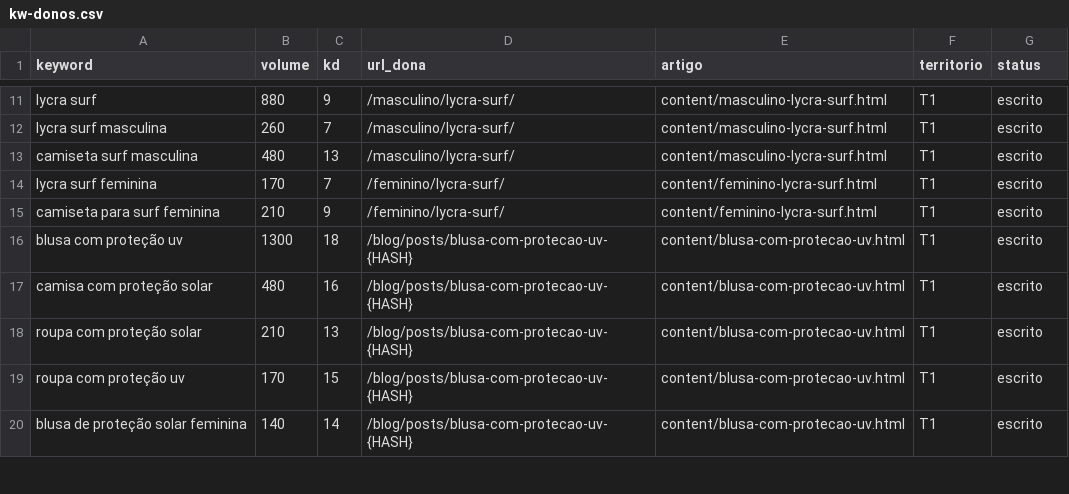
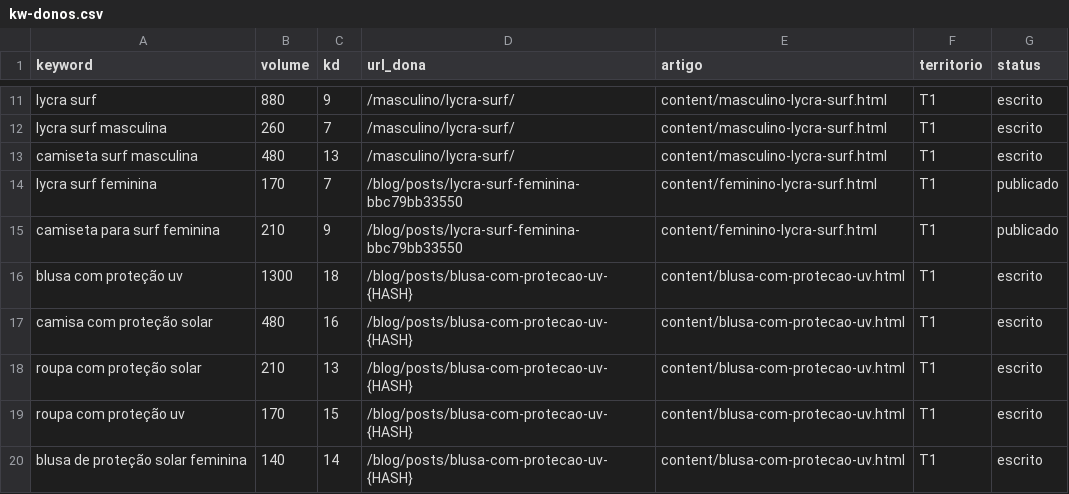
Before and after one commit to raphavianna/uzh-seo, a CSV file: producao/registro/kw-donos.csv, drawn as a sheet; only a part is shown, gaps mark what is left out.

```diff
--- a/producao/registro/kw-donos.csv
+++ b/producao/registro/kw-donos.csv
@@ -13,4 +13,4 @@ lycra surf masculina,260,7,/masculino/lycra-surf/,content/masculino-lycra-surf.h
 camiseta surf masculina,480,13,/masculino/lycra-surf/,content/masculino-lycra-surf.html,T1,escrito
-lycra surf feminina,170,7,/feminino/lycra-surf/,content/feminino-lycra-surf.html,T1,escrito
-camiseta para surf feminina,210,9,/feminino/lycra-surf/,content/feminino-lycra-surf.html,T1,escrito
+lycra surf feminina,170,7,/blog/posts/lycra-surf-feminina-bbc79bb33550,content/feminino-lycra-surf.html,T1,publicado
+camiseta para surf feminina,210,9,/blog/posts/lycra-surf-feminina-bbc79bb33550,content/feminino-lycra-surf.html,T1,publicado
 blusa com proteção uv,1300,18,/blog/posts/blusa-com-protecao-uv-{HASH},content/blusa-com-protecao-uv.html,T1,escrito
```
Also changed, not shown: 7 other files.
